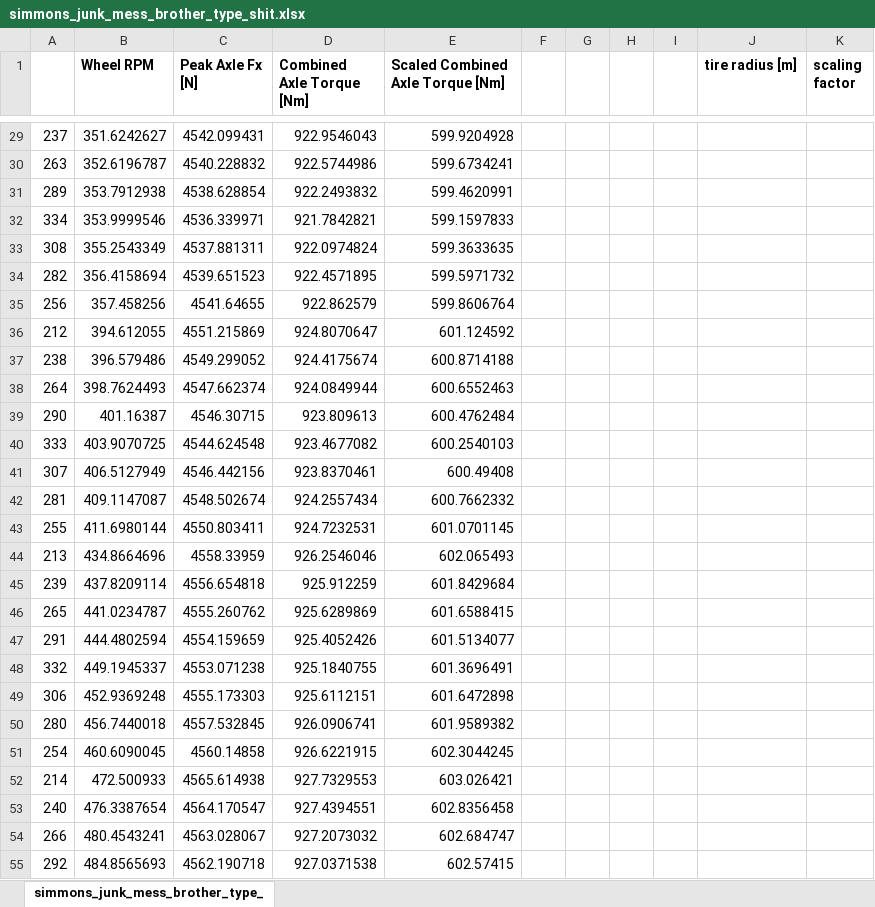
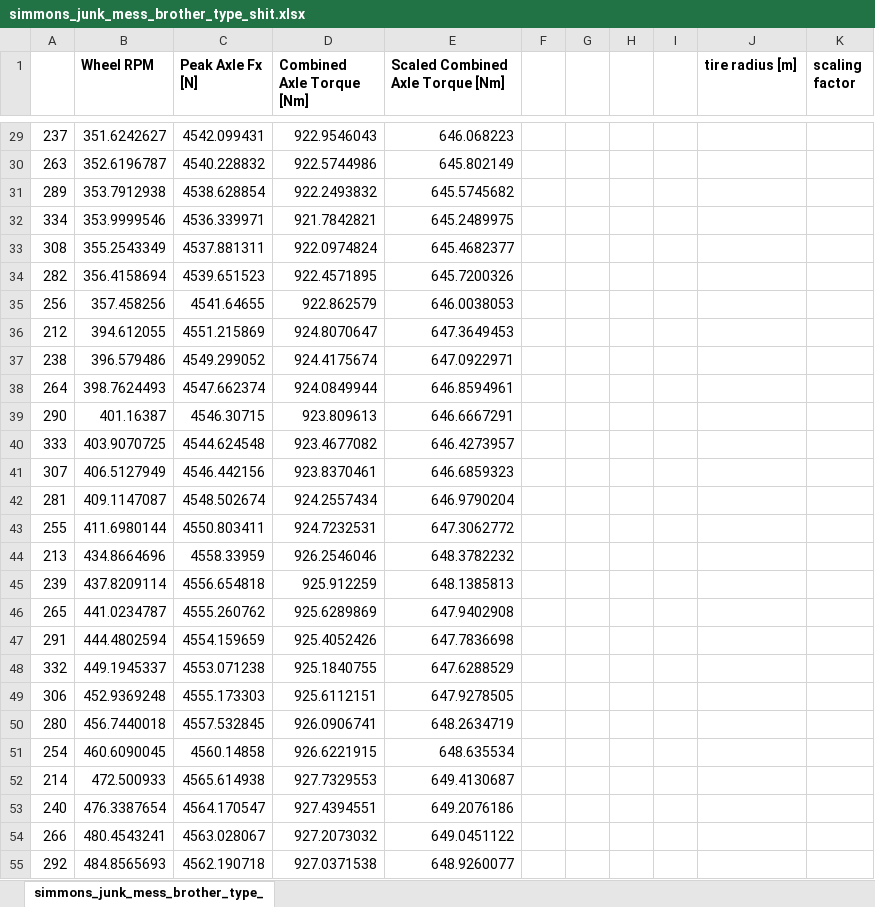
Before and after one commit to LonghornRacingElectric/simulation_toolkit, an Excel workbook: vehicle_model/powertrain_model/analysis/torque_speed_requirements/simmons_junk_mess_brother_type_shit.xlsx, sheet simmons_junk_mess_brother_type_, drawn as a sheet; only a part is shown, gaps mark what is left out; values as stored, in another font and other column widths than the file's, no borders; charts and pictures not drawn; the diff covers the shown part only; the diff names each change by its address in the sheet, - before the commit and + after, or states it on an @@ line.

Commit message:
sync with 70% scaled tire data

```diff
--- a/vehicle_model/powertrain_model/analysis/torque_speed_requirements/simmons_junk_mess_brother_type_shit.xlsx (sheet simmons_junk_mess_brother_type_)
+++ b/vehicle_model/powertrain_model/analysis/torque_speed_requirements/simmons_junk_mess_brother_type_shit.xlsx (sheet simmons_junk_mess_brother_type_)
-E29 (Scaled Combined Axle Torque [Nm]): 599.9204928
+E29 (Scaled Combined Axle Torque [Nm]): 646.068223
-E30 (Scaled Combined Axle Torque [Nm]): 599.6734241
+E30 (Scaled Combined Axle Torque [Nm]): 645.802149
-E31 (Scaled Combined Axle Torque [Nm]): 599.4620991
+E31 (Scaled Combined Axle Torque [Nm]): 645.5745682
-E32 (Scaled Combined Axle Torque [Nm]): 599.1597833
+E32 (Scaled Combined Axle Torque [Nm]): 645.2489975
-E33 (Scaled Combined Axle Torque [Nm]): 599.3633635
+E33 (Scaled Combined Axle Torque [Nm]): 645.4682377
-E34 (Scaled Combined Axle Torque [Nm]): 599.5971732
+E34 (Scaled Combined Axle Torque [Nm]): 645.7200326
-E35 (Scaled Combined Axle Torque [Nm]): 599.8606764
+E35 (Scaled Combined Axle Torque [Nm]): 646.0038053
-E36 (Scaled Combined Axle Torque [Nm]): 601.124592
+E36 (Scaled Combined Axle Torque [Nm]): 647.3649453
-E37 (Scaled Combined Axle Torque [Nm]): 600.8714188
+E37 (Scaled Combined Axle Torque [Nm]): 647.0922971
-E38 (Scaled Combined Axle Torque [Nm]): 600.6552463
+E38 (Scaled Combined Axle Torque [Nm]): 646.8594961
-E39 (Scaled Combined Axle Torque [Nm]): 600.4762484
+E39 (Scaled Combined Axle Torque [Nm]): 646.6667291
-E40 (Scaled Combined Axle Torque [Nm]): 600.2540103
+E40 (Scaled Combined Axle Torque [Nm]): 646.4273957
-E41 (Scaled Combined Axle Torque [Nm]): 600.49408
+E41 (Scaled Combined Axle Torque [Nm]): 646.6859323
-E42 (Scaled Combined Axle Torque [Nm]): 600.7662332
+E42 (Scaled Combined Axle Torque [Nm]): 646.9790204
-E43 (Scaled Combined Axle Torque [Nm]): 601.0701145
+E43 (Scaled Combined Axle Torque [Nm]): 647.3062772
-E44 (Scaled Combined Axle Torque [Nm]): 602.065493
+E44 (Scaled Combined Axle Torque [Nm]): 648.3782232
-E45 (Scaled Combined Axle Torque [Nm]): 601.8429684
+E45 (Scaled Combined Axle Torque [Nm]): 648.1385813
-E46 (Scaled Combined Axle Torque [Nm]): 601.6588415
+E46 (Scaled Combined Axle Torque [Nm]): 647.9402908
-E47 (Scaled Combined Axle Torque [Nm]): 601.5134077
+E47 (Scaled Combined Axle Torque [Nm]): 647.7836698
-E48 (Scaled Combined Axle Torque [Nm]): 601.3696491
+E48 (Scaled Combined Axle Torque [Nm]): 647.6288529
-E49 (Scaled Combined Axle Torque [Nm]): 601.6472898
+E49 (Scaled Combined Axle Torque [Nm]): 647.9278505
-E50 (Scaled Combined Axle Torque [Nm]): 601.9589382
+E50 (Scaled Combined Axle Torque [Nm]): 648.2634719
-E51 (Scaled Combined Axle Torque [Nm]): 602.3044245
+E51 (Scaled Combined Axle Torque [Nm]): 648.635534
-E52 (Scaled Combined Axle Torque [Nm]): 603.026421
+E52 (Scaled Combined Axle Torque [Nm]): 649.4130687
-E53 (Scaled Combined Axle Torque [Nm]): 602.8356458
+E53 (Scaled Combined Axle Torque [Nm]): 649.2076186
-E54 (Scaled Combined Axle Torque [Nm]): 602.684747
+E54 (Scaled Combined Axle Torque [Nm]): 649.0451122
-E55 (Scaled Combined Axle Torque [Nm]): 602.57415
+E55 (Scaled Combined Axle Torque [Nm]): 648.9260077
```
Also changed, not shown: 415 edited cells elsewhere in this sheet, charts or pictures, 11 other files.
